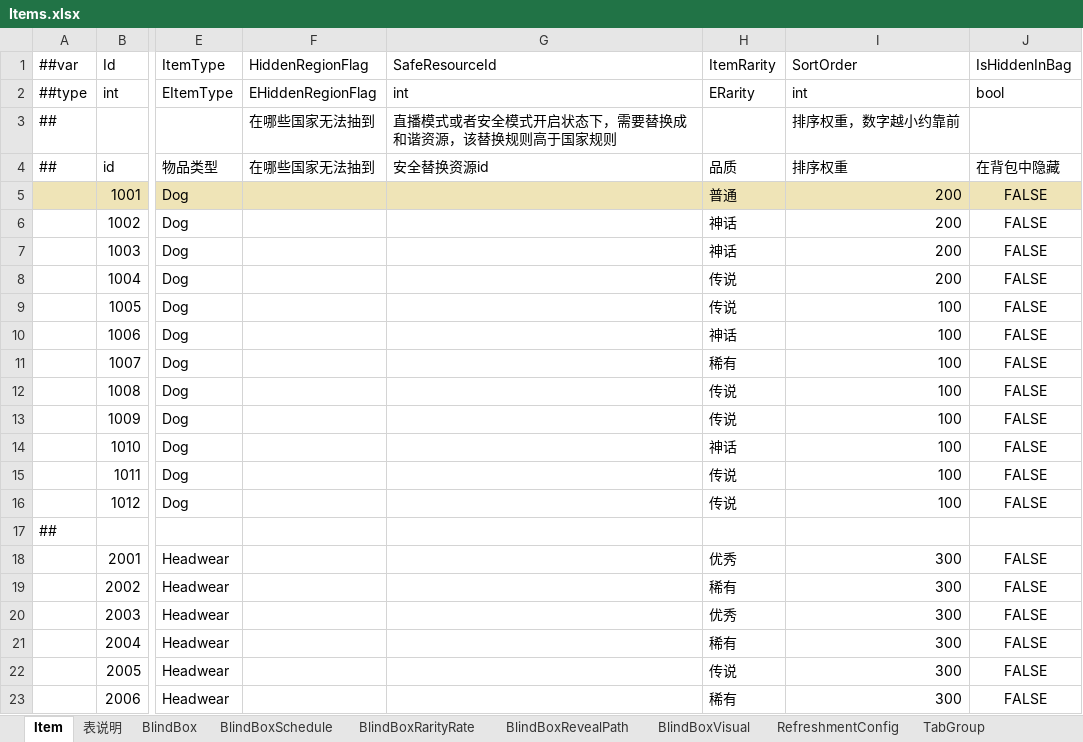
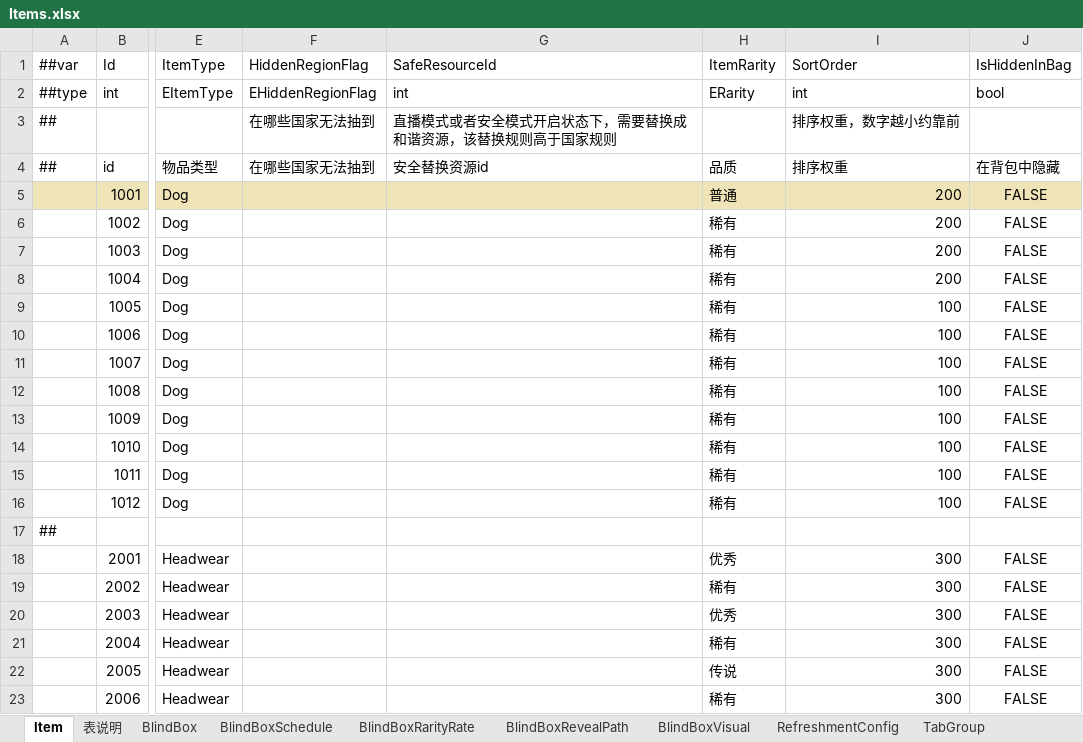
Before and after one commit to SeananTQ/lucky-dog-pub-2026, an Excel workbook: luban-excels/xlsx/Items.xlsx, sheet Item, drawn as a sheet; only a part is shown, gaps mark what is left out; values as stored, in another font and other column widths than the file's, no borders; conditional formats not drawn; the diff names each change by its address in the sheet, - before the commit and + after, or states it on an @@ line.

```diff
--- a/luban-excels/xlsx/Items.xlsx (sheet Item)
+++ b/luban-excels/xlsx/Items.xlsx (sheet Item)
-H6:H7 (ItemRarity): 神话
+H6:H7 (ItemRarity): 稀有
-H8:H9 (ItemRarity): 传说
+H8:H9 (ItemRarity): 稀有
-H10 (ItemRarity): 神话
+H10 (ItemRarity): 稀有
-H12:H13 (ItemRarity): 传说
+H12:H13 (ItemRarity): 稀有
-H14 (ItemRarity): 神话
+H14 (ItemRarity): 稀有
-H15:H16 (ItemRarity): 传说
+H15:H16 (ItemRarity): 稀有
```
Also changed, not shown: sheet EquipmentSlotConfig, sheet TabGroup, luban-excels/xlsx/Main.xlsx, 21 other files.
